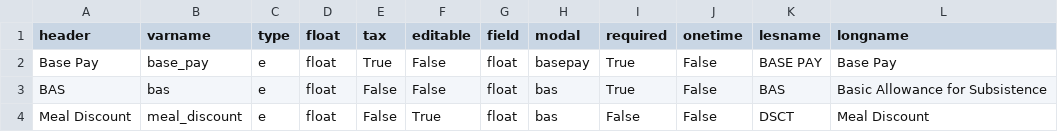
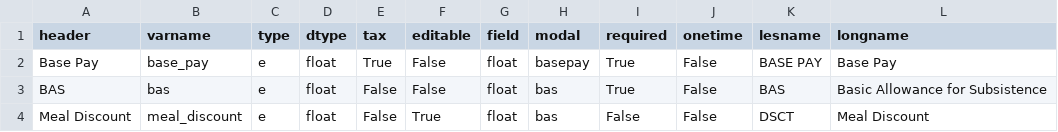
Before and after one commit to west757/PayLES, a CSV file: app/static/csv/budget_template.csv, drawn as a sheet; only a part is shown.

```diff
--- a/app/static/csv/budget_template.csv
+++ b/app/static/csv/budget_template.csv
@@ -1,2 +1,2 @@
-header,varname,type,float,tax,editable,field,modal,required,onetime,lesname,longname
+header,varname,type,dtype,tax,editable,field,modal,required,onetime,lesname,longname
 Base Pay,base_pay,e,float,True,False,float,basepay,True,False,BASE PAY,Base Pay
```
Also changed, not shown: 7 other files.
